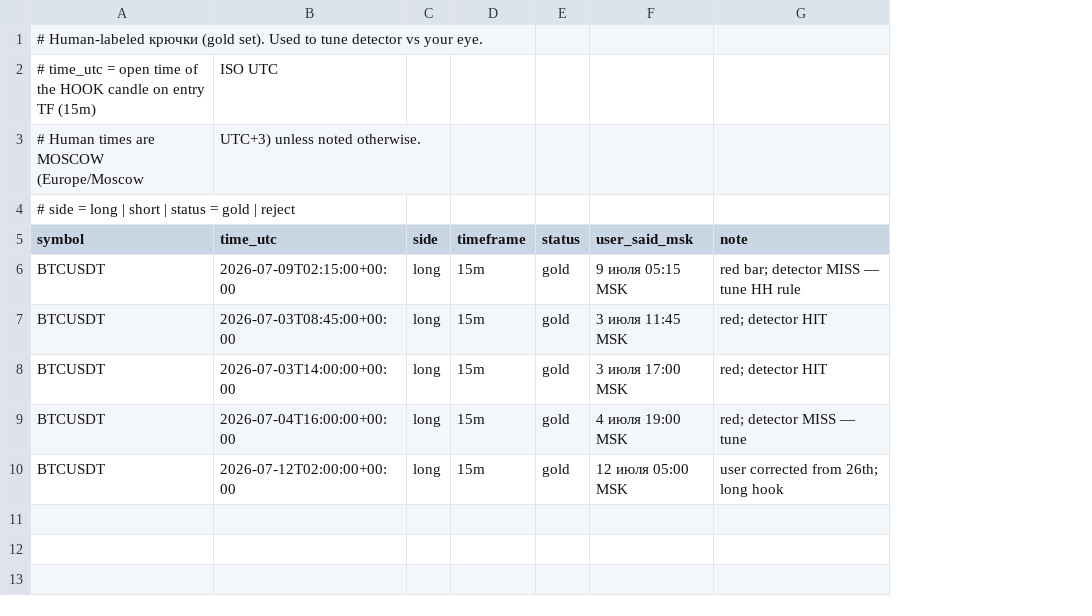
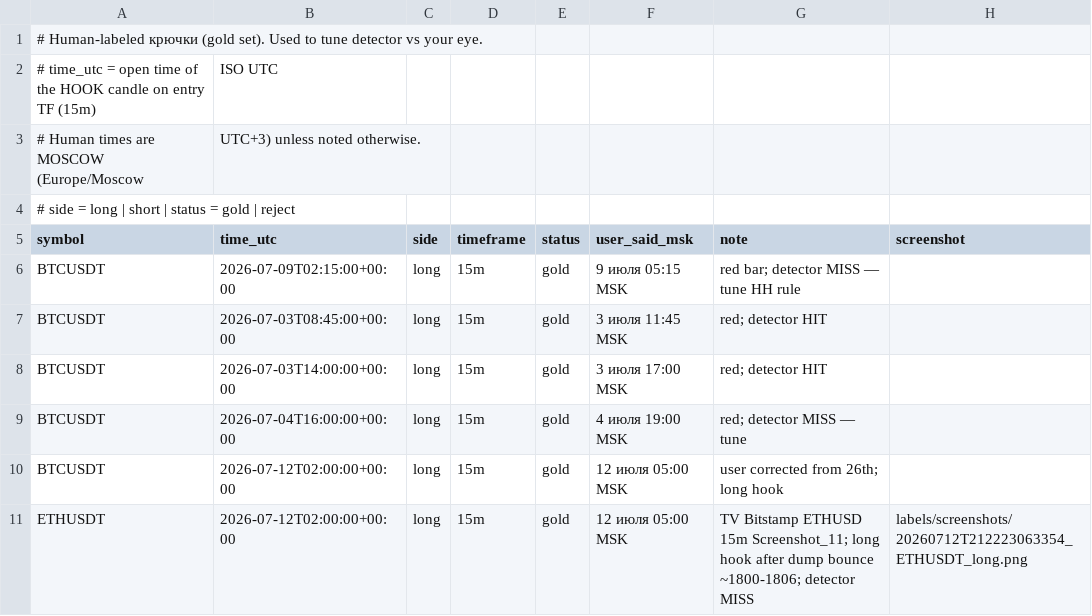
Before and after one commit to IvanchikIvanov/Trader, a CSV file: labels/hooks_gold.csv, drawn as a sheet; the diff names each change by its address in the sheet, - before the commit and + after, or states it on an @@ line.

Commit message:
labels: ETH long hook from inbox screenshot 12 Jul 05:00 MSK

```diff
--- a/labels/hooks_gold.csv
+++ b/labels/hooks_gold.csv
+column H (screenshot), empty
+row 11: ETHUSDT | 2026-07-12T02:00:00+00:00 | long | 15m | gold | 12 июля 05:00 MSK | TV Bitstamp ETHUSD 15m Screenshot_11; long hook after dump bounce ~1800-1806; detector MISS | labels/screenshots/20260712T212223063354_ETHUSDT_long.png
```
Also changed, not shown: 2 other files.
